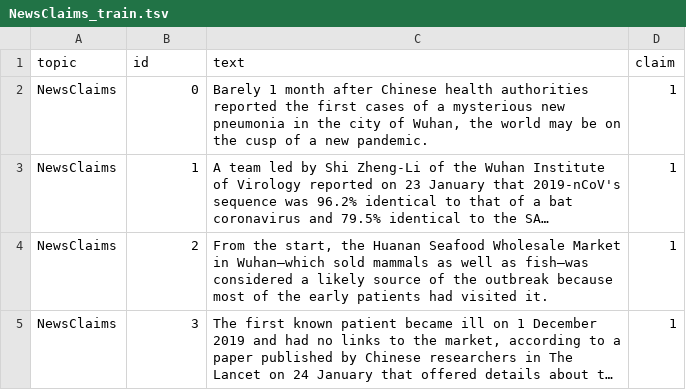
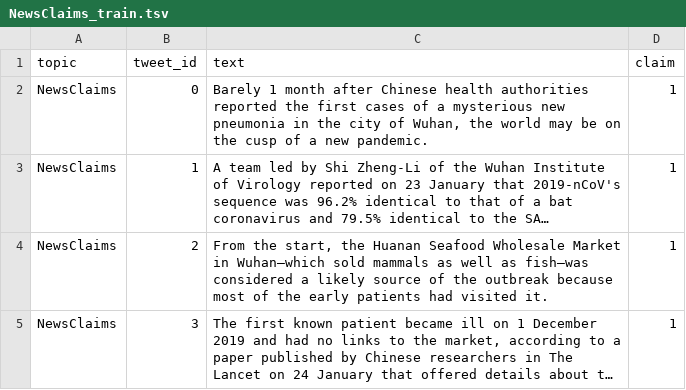
Before and after one commit to TonyTTTTT/Claim-Detection-in-Tweets, a TSV file: dataset/other-sentence-level/NewsClaims_processed/NewsClaims_train.tsv, drawn as a sheet; only a part is shown; long unchanged cells end in ….

Commit message:
update sentence_level_CB_VG_NC

```diff
--- a/dataset/other-sentence-level/NewsClaims_processed/NewsClaims_train.tsv
+++ b/dataset/other-sentence-level/NewsClaims_processed/NewsClaims_train.tsv
@@ -1,2 +1,2 @@
-topic	id	text	claim
+topic	tweet_id	text	claim
 NewsClaims	0	Barely 1 month after Chinese health authorities reported the first cases of a mysterious new pneumonia in the city of Wuhan, the world may be on the cusp of a new pandemic.	1
```
Also changed, not shown: 8 other files.
